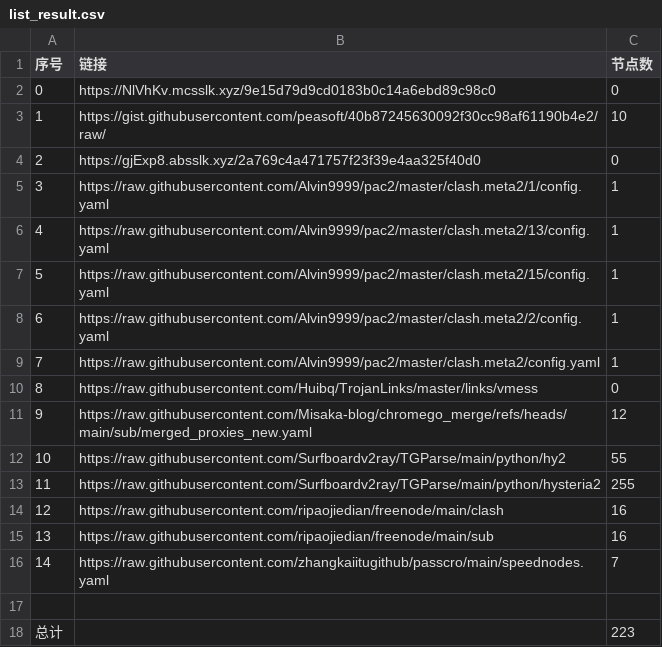
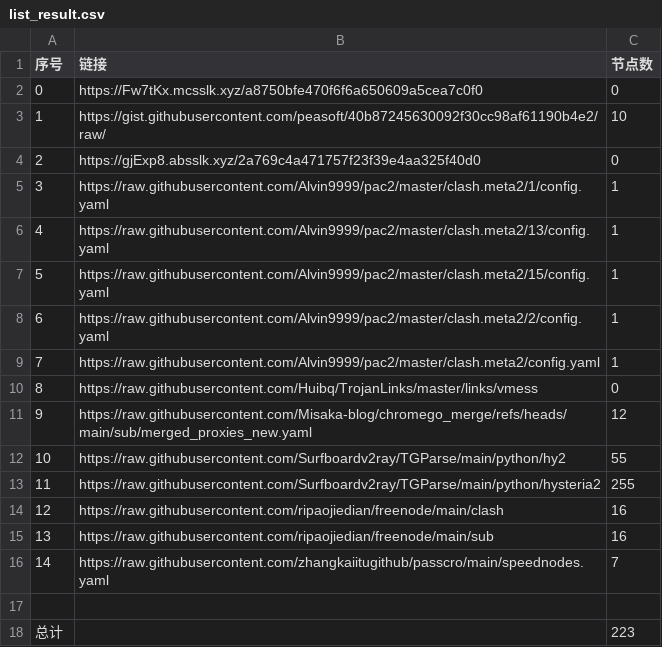
Before and after one commit to jccm66/NoMoreWalls, a CSV file: list_result.csv, drawn as a sheet.

```diff
--- a/list_result.csv
+++ b/list_result.csv
@@ -1,3 +1,3 @@
 序号,链接,节点数
-0,https://NlVhKv.mcsslk.xyz/9e15d79d9cd0183b0c14a6ebd89c98c0,0
+0,https://Fw7tKx.mcsslk.xyz/a8750bfe470f6f6a650609a5cea7c0f0,0
 1,https://gist.githubusercontent.com/peasoft/40b87245630092f30cc98af61190b4e2/raw/,10
```
Also changed, not shown: 3 other files.
